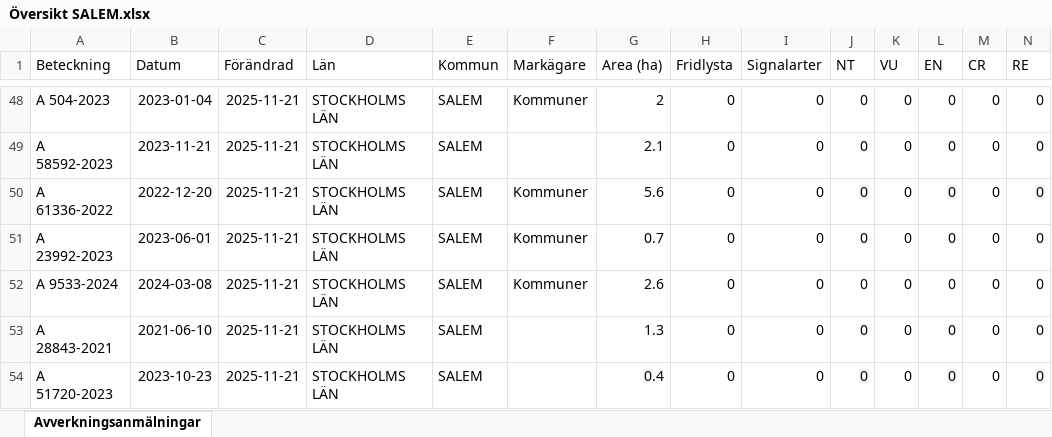
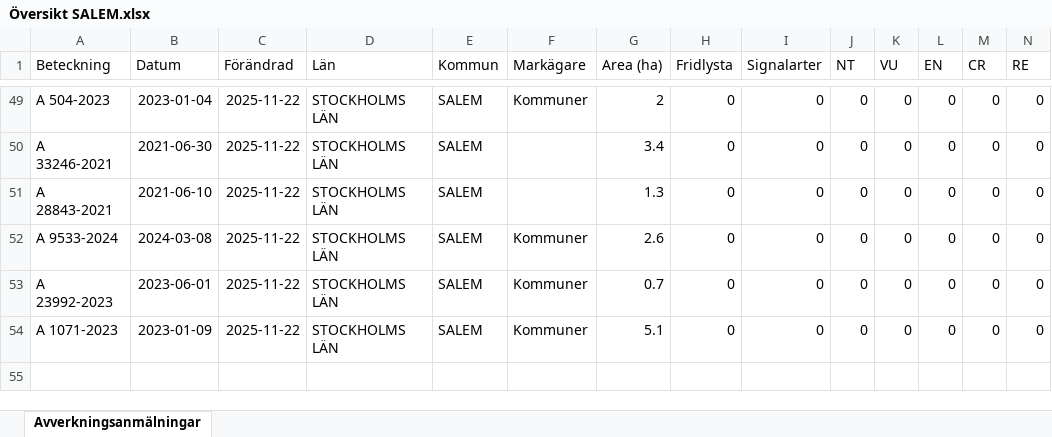
Before and after one commit to klasma/Logging_0128, an Excel workbook: Översikt SALEM.xlsx, sheet Avverkningsanmälningar, drawn as a sheet; only a part is shown, gaps mark what is left out; values as stored, in another font and other column widths than the file's, no borders; removed rows and columns are numbered as before the commit, all else as after; rows hold the shown columns only; the diff covers the shown part only; the diff names each change by its address in the sheet, - before the commit and + after, or states it on an @@ line.

```diff
--- a/Översikt SALEM.xlsx (sheet Avverkningsanmälningar)
+++ b/Översikt SALEM.xlsx (sheet Avverkningsanmälningar)
-C49:C50 (Förändrad): 2025-11-21
+C49:C50 (Förändrad): 2025-11-22
-A50 (Beteckning): A 58592-2023
+A50 (Beteckning): A 33246-2021
-B50 (Datum): 2023-11-21
+B50 (Datum): 2021-06-30
-G50 (Area (ha)): 2.1
+G50 (Area (ha)): 3.4
-row 50: A 61336-2022 | 2022-12-20 | 2025-11-21 | STOCKHOLMS LÄN | SALEM | Kommuner | 5.6 | 0 | 0 | 0 | 0 | 0 | 0 | 0
-A51 (Beteckning): A 23992-2023
+A51 (Beteckning): A 28843-2021
-B51 (Datum): 2023-06-01
+B51 (Datum): 2021-06-10
-C51:C54 (Förändrad): 2025-11-21
+C51:C54 (Förändrad): 2025-11-22
-F51 (Markägare): Kommuner
+F51 (Markägare): (empty)
-G51 (Area (ha)): 0.7
+G51 (Area (ha)): 1.3
-A53 (Beteckning): A 28843-2021
+A53 (Beteckning): A 23992-2023
-B53 (Datum): 2021-06-10
+B53 (Datum): 2023-06-01
-F53:F54 (Markägare): (empty)
+F53:F54 (Markägare): Kommuner
-G53 (Area (ha)): 1.3
+G53 (Area (ha)): 0.7
-A54 (Beteckning): A 51720-2023
+A54 (Beteckning): A 1071-2023
-B54 (Datum): 2023-10-23
+B54 (Datum): 2023-01-09
-G54 (Area (ha)): 0.4
+G54 (Area (ha)): 5.1
```
Also changed, not shown: 6 added rows, 5 removed rows and 84 edited cells elsewhere in this sheet, artfynd/A 32951-2025 artfynd.xlsx, artfynd/A 33411-2025 artfynd.xlsx, 53 other files.
